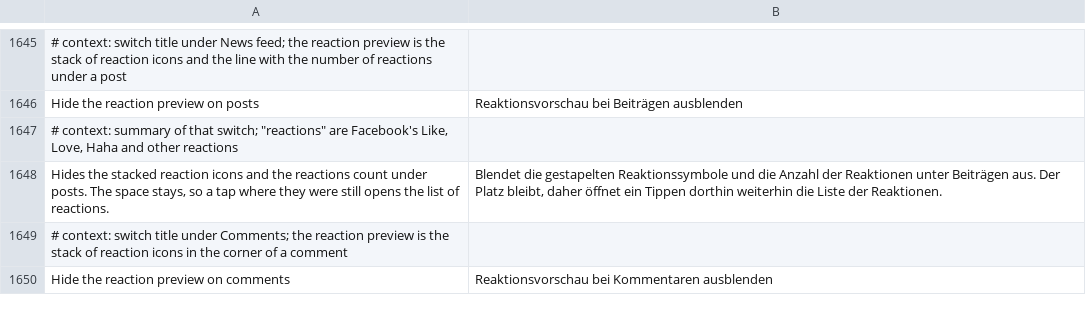
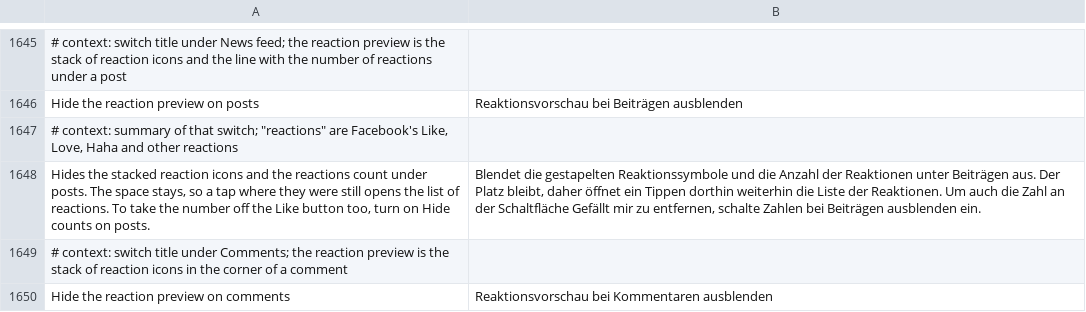
Before and after one commit to JhouHank/HushFacebook, a TSV file: extensions/shared/library/src/main/l10n/de.tsv, drawn as a sheet; only a part is shown, gaps mark what is left out.

Commit message:
fix(settings): point the reaction preview switch at Hide counts on posts
The number beside Like comes from the counts builder, not the preview,
so people turning on the preview switch still saw it. The summary now
names the switch that removes it, in every shipped language.

Refs #158

```diff
--- a/extensions/shared/library/src/main/l10n/de.tsv
+++ b/extensions/shared/library/src/main/l10n/de.tsv
@@ -1647,3 +1647,3 @@ Hide the reaction preview on posts	Reaktionsvorschau bei Beiträgen ausblenden
 # context: summary of that switch; "reactions" are Facebook's Like, Love, Haha and other reactions
-Hides the stacked reaction icons and the reactions count under posts. The space stays, so a tap where they were still opens the list of reactions.	Blendet die gestapelten Reaktionssymbole und die Anzahl der Reaktionen unter Beiträgen aus. Der Platz bleibt, daher öffnet ein Tippen dorthin weiterhin die Liste der Reaktionen.
+Hides the stacked reaction icons and the reactions count under posts. The space stays, so a tap where they were still opens the list of reactions. To take the number off the Like button too, turn on Hide counts on posts.	Blendet die gestapelten Reaktionssymbole und die Anzahl der Reaktionen unter Beiträgen aus. Der Platz bleibt, daher öffnet ein Tippen dorthin weiterhin die Liste der Reaktionen. Um auch die Zahl an der Schaltfläche Gefällt mir zu entfernen, schalte Zahlen bei Beiträgen ausblenden ein.
 # context: switch title under Comments; the reaction preview is the stack of reaction icons in the corner of a comment
```
Also changed, not shown: extensions/shared/library/src/main/l10n/es.tsv, extensions/shared/library/src/main/l10n/pt-rBR.tsv, 7 other files.
